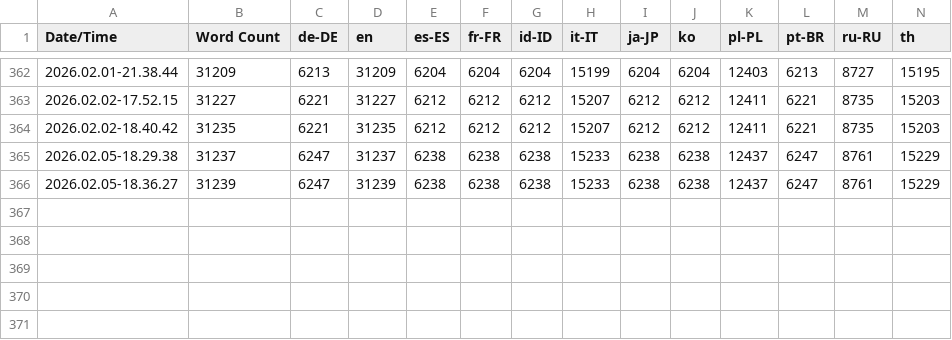
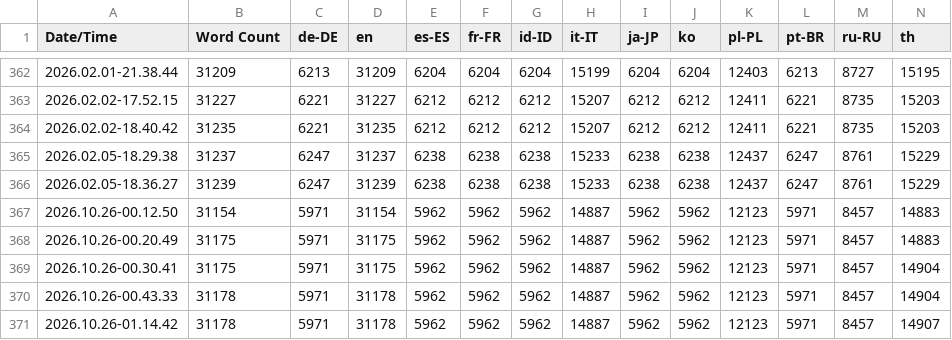
Before and after one commit to 7EVIL/RAINBOWGATE, a CSV file: Content/Localization/Game/Game.csv, drawn as a sheet; only a part is shown, gaps mark what is left out; rows hold the shown columns only; the diff names each change by its address in the sheet, - before the commit and + after, or states it on an @@ line.

```diff
--- a/Content/Localization/Game/Game.csv
+++ b/Content/Localization/Game/Game.csv
+row 367: 2026.10.26-00.12.50 | 31154 | 5971 | 31154 | 5962 | 5962 | 5962 | 14887 | 5962 | 5962 | 12123 | 5971 | 8457 | 14883
+row 368: 2026.10.26-00.20.49 | 31175 | 5971 | 31175 | 5962 | 5962 | 5962 | 14887 | 5962 | 5962 | 12123 | 5971 | 8457 | 14883
+row 369: 2026.10.26-00.30.41 | 31175 | 5971 | 31175 | 5962 | 5962 | 5962 | 14887 | 5962 | 5962 | 12123 | 5971 | 8457 | 14904
+row 370: 2026.10.26-00.43.33 | 31178 | 5971 | 31178 | 5962 | 5962 | 5962 | 14887 | 5962 | 5962 | 12123 | 5971 | 8457 | 14904
+row 371: 2026.10.26-01.14.42 | 31178 | 5971 | 31178 | 5962 | 5962 | 5962 | 14887 | 5962 | 5962 | 12123 | 5971 | 8457 | 14907
```
Also changed, not shown: 44 other files.
